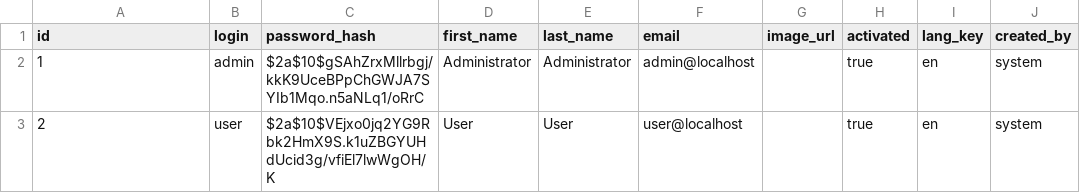
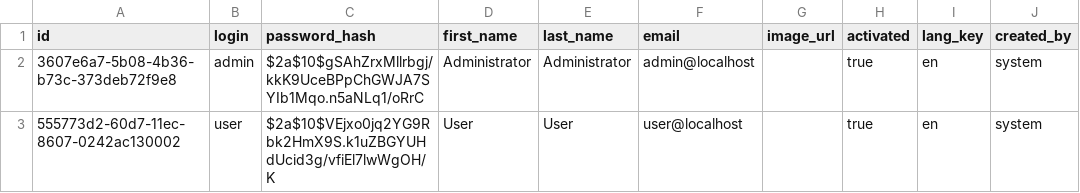
Before and after one commit to dev-sekhmet/sekhmet-api, a CSV file: src/main/resources/config/liquibase/data/user.csv, drawn as a sheet; only a part is shown; the diff names each change by its address in the sheet, - before the commit and + after, or states it on an @@ line.

Commit message:
change id type of user

```diff
--- a/src/main/resources/config/liquibase/data/user.csv
+++ b/src/main/resources/config/liquibase/data/user.csv
-A2 (id): 1
+A2 (id): 3607e6a7-5b08-4b36-b73c-373deb72f9e8
-A3 (id): 2
+A3 (id): 555773d2-60d7-11ec-8607-0242ac130002
```
Also changed, not shown: 15 other files.
